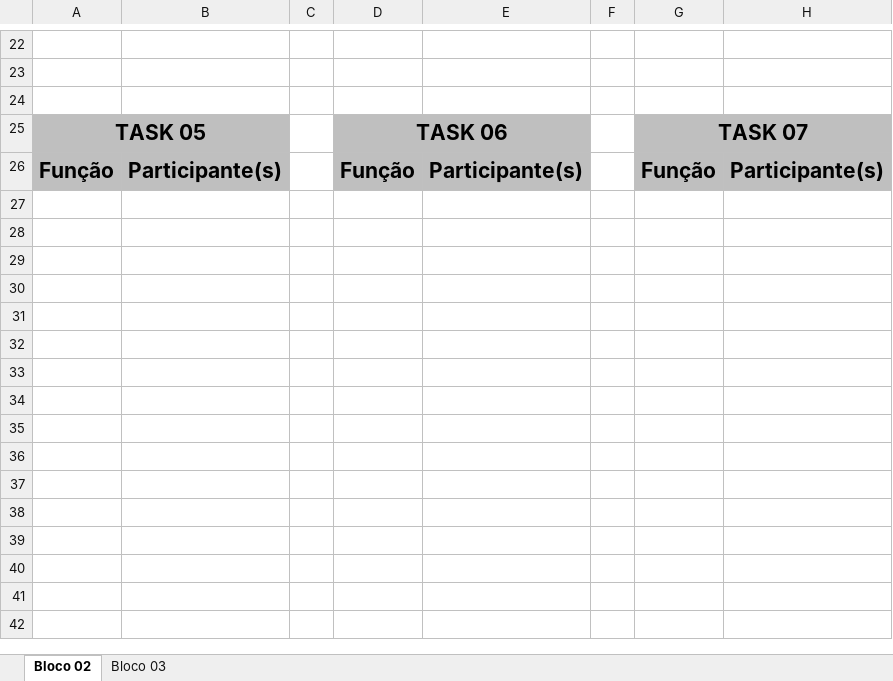
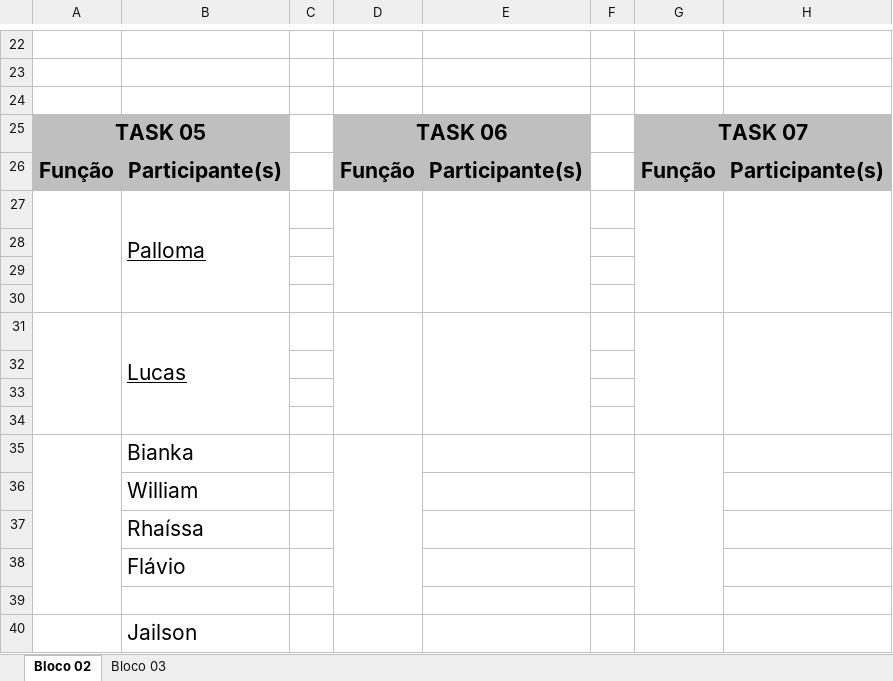
Before and after one commit to Re-Aprender/Documentacao, an Excel workbook: Organização Tasks Reaprender.xlsx, sheet Bloco 02, drawn as a sheet; only a part is shown, gaps mark what is left out; values as stored, in another font and other column widths than the file's, no borders; charts and pictures not drawn; the diff names each change by its address in the sheet, - before the commit and + after, or states it on an @@ line.

Commit message:
Task 5

```diff
--- a/Organização Tasks Reaprender.xlsx (sheet Bloco 02)
+++ b/Organização Tasks Reaprender.xlsx (sheet Bloco 02)
+row 27:  | Palloma
+row 28: (empty)
+row 29: (empty)
+row 30: (empty)
+row 31:  | Lucas
+row 32: (empty)
+row 33: (empty)
+row 34: (empty)
+row 35:  | Bianka
+row 36:  | William
+row 37:  | Rhaíssa
+row 38:  | Flávio
+row 39: (empty)
+row 40:  | Jailson
```
